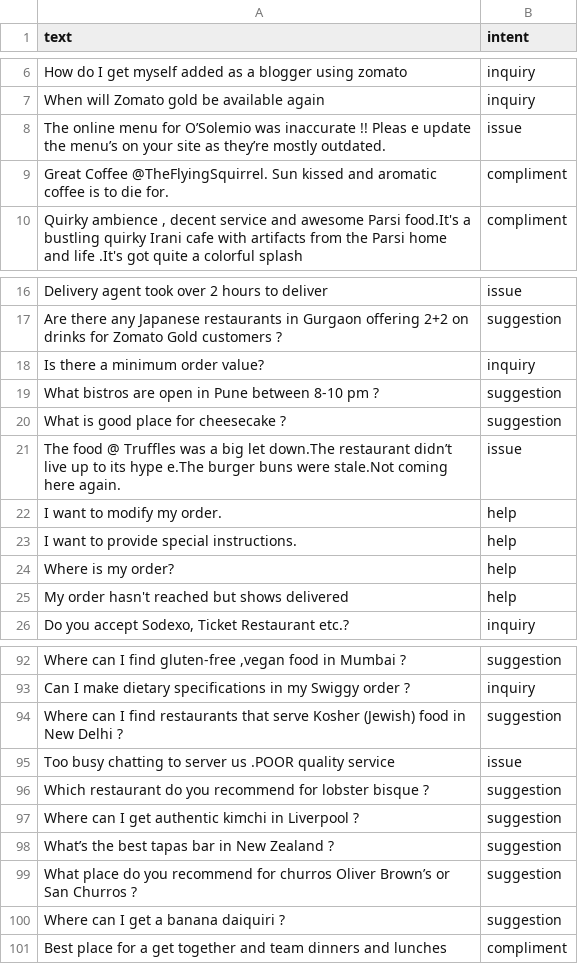
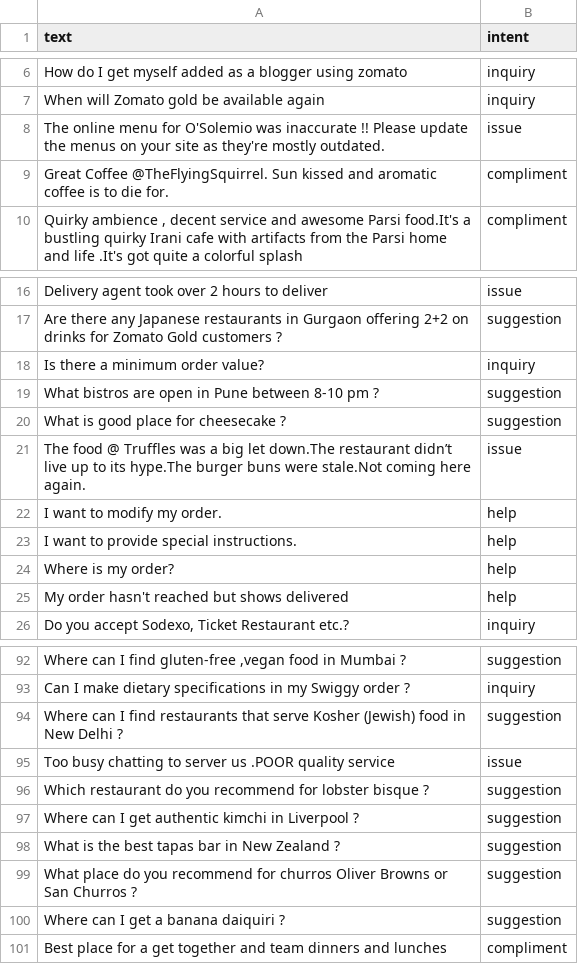
Before and after one commit to davidbram/intent-benchmark, a CSV file: datasets/restaurant data.csv, drawn as a sheet; only a part is shown, gaps mark what is left out; the diff covers the shown part only.

```diff
--- a/datasets/restaurant data.csv
+++ b/datasets/restaurant data.csv
@@ -7,3 +7,3 @@ How do I get myself added as a blogger using zomato,inquiry
 When will Zomato gold be available again,inquiry
-The online menu for O’Solemio was inaccurate !! Pleas e update the menu’s on your site as they’re mostly outdated.,issue
+The online menu for O'Solemio was inaccurate !! Please update the menus on your site as they're mostly outdated.,issue
 Great Coffee @TheFlyingSquirrel. Sun kissed and aromatic coffee is to die for.,compliment
@@ -20,3 +20,3 @@ What bistros are open in Pune between 8-10 pm ?,suggestion
 What is good place for cheesecake ?,suggestion
-The food @ Truffles was a big let down.The restaurant didn’t live up to its hype e.The burger buns were stale.Not coming here again.,issue
+The food @ Truffles was a big let down.The restaurant didn’t live up to its hype.The burger buns were stale.Not coming here again.,issue
 I want to modify my order.,help
@@ -98,4 +97,4 @@ Which restaurant do you recommend for lobster bisque ?,suggestion
 Where can I get authentic kimchi in Liverpool  ?,suggestion
-What’s the best tapas bar in New Zealand ?,suggestion
-What place do you recommend for churros Oliver Brown’s or San Churros ?,suggestion
+What is the best tapas bar in New Zealand ?,suggestion
+What place do you recommend for churros Oliver Browns or San Churros ?,suggestion
 Where can I get a banana daiquiri ?,suggestion
```
Also changed, not shown: 10 edited cells elsewhere in this file, datasets/Restaurant test(Word2vec with SVC).csv, datasets/Restaurant train(Word2vec with SVC).csv, 37 other files.
